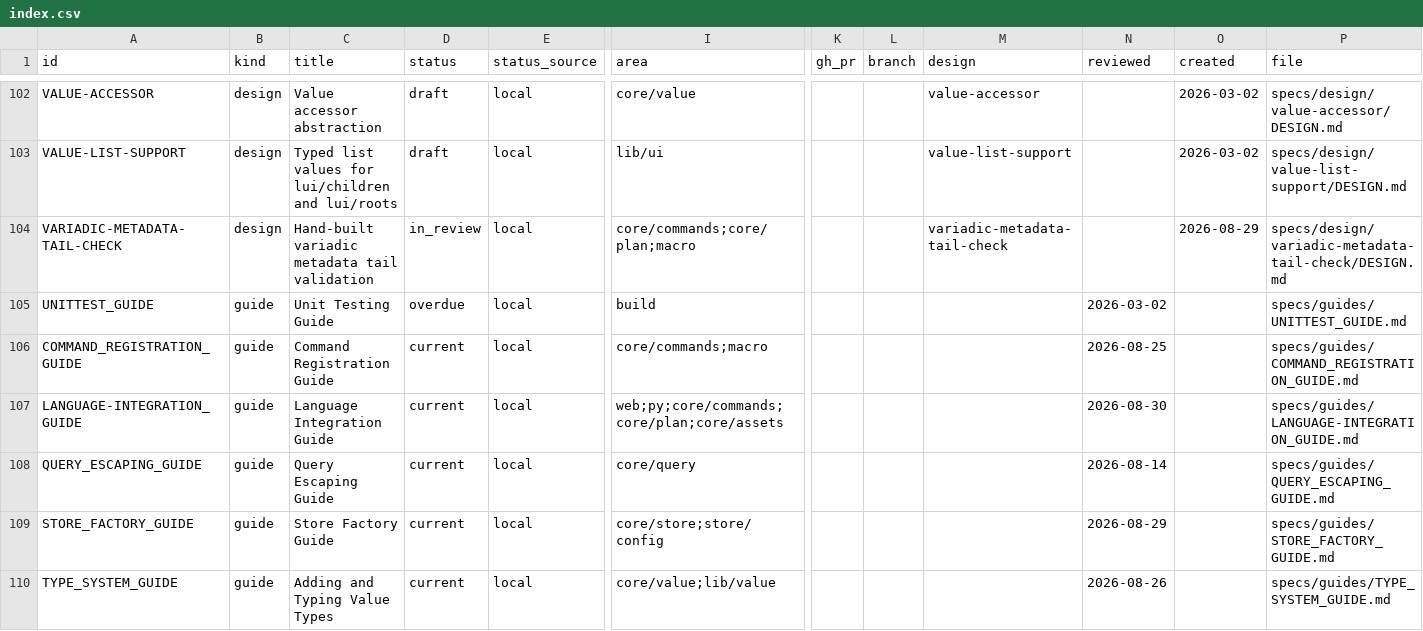
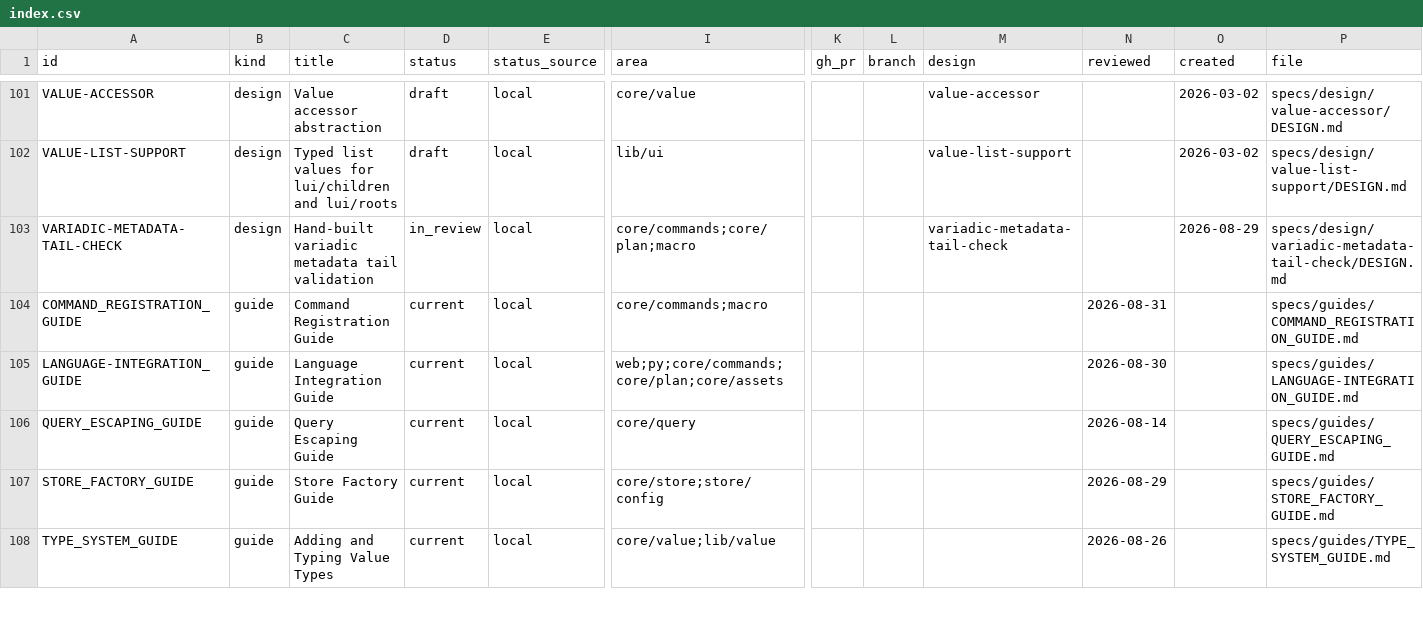
Before and after one commit to orest-d/liquers, a CSV file: specs/index.csv, drawn as a sheet; only a part is shown, gaps mark what is left out; removed rows and columns are numbered as before the commit, all else as after; rows hold the shown columns only; the diff covers the shown part only; the diff names each change by its address in the sheet, - before the commit and + after, or states it on an @@ line.

```diff
--- a/specs/index.csv
+++ b/specs/index.csv
-row 105: UNITTEST_GUIDE | guide | Unit Testing Guide | overdue | local | build |  |  |  | 2026-03-02 |  | specs/guides/UNITTEST_GUIDE.md
-N104 (reviewed): 2026-08-25
+N104 (reviewed): 2026-08-31
```
Also changed, not shown: 3 added rows, 1 removed row and 2 edited cells elsewhere in this file, 19 other files.
